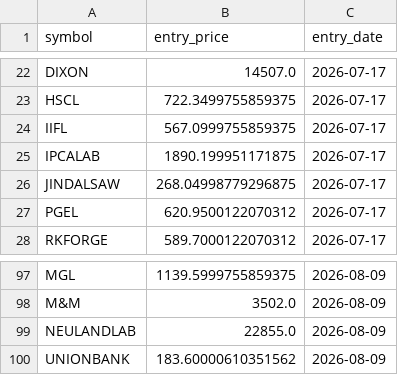
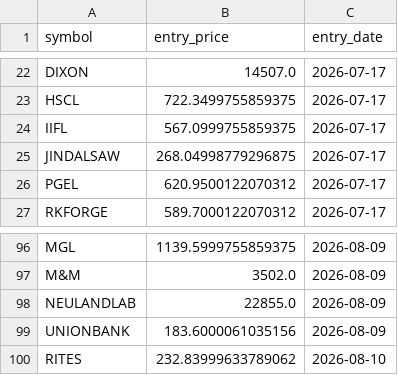
Before and after one commit to ppparthpatel49/Multitimeframestock1, a CSV file: live_trades.csv, drawn as a sheet; only a part is shown, gaps mark what is left out.

```diff
--- a/live_trades.csv
+++ b/live_trades.csv
@@ -24,3 +24,2 @@ HSCL,722.3499755859375,2026-07-17
 IIFL,567.0999755859375,2026-07-17
-IPCALAB,1890.199951171875,2026-07-17
 JINDALSAW,268.04998779296875,2026-07-17
@@ -99,2 +98,3 @@ M&M,3502.0,2026-08-09
 NEULANDLAB,22855.0,2026-08-09
-UNIONBANK,183.60000610351562,2026-08-09
+UNIONBANK,183.6000061035156,2026-08-09
+RITES,232.83999633789062,2026-08-10
```
Also changed, not shown: trade_journal.csv.
